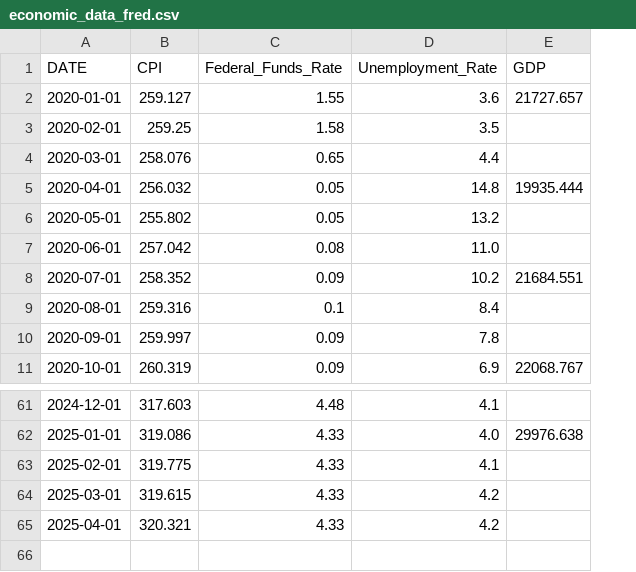
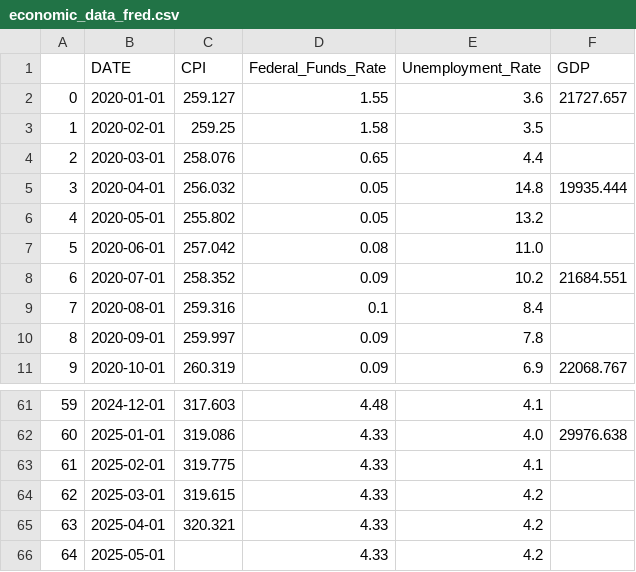
Before and after one commit to joshlai/NTU-Project-Data-Science-AI, a CSV file: data/economic_data_fred.csv, drawn as a sheet; only a part is shown, gaps mark what is left out; the diff names each change by its address in the sheet, - before the commit and + after, or states it on an @@ line.

```diff
--- a/data/economic_data_fred.csv
+++ b/data/economic_data_fred.csv
+column A, rows 2-11: 0 | 1 | 2 | 3 | 4 | 5 | 6 | 7 | 8 | 9; rows 61-65: 59 | 60 | 61 | 62 | 63
+row 66: 64 | 2025-05-01 |  | 4.33 | 4.2
```
Also changed, not shown: 6 other files.
